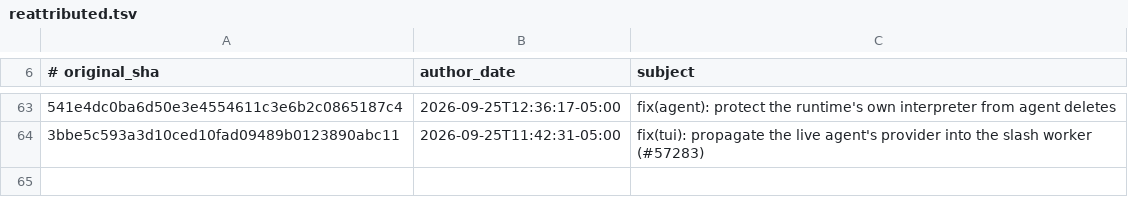
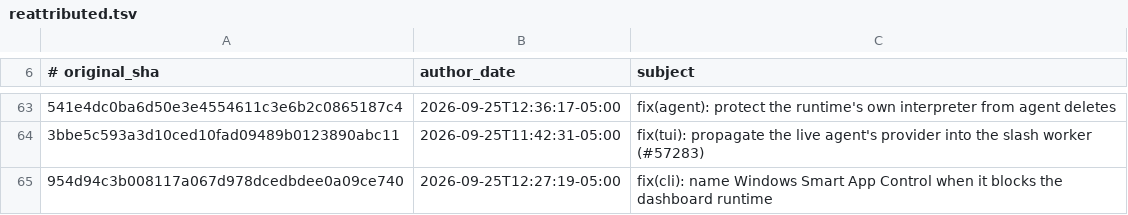
Before and after one commit to AdamRohdiHusni/hermes-agent, a TSV file: contributors/reattributed.tsv, drawn as a sheet; only a part is shown, gaps mark what is left out; the diff names each change by its address in the sheet, - before the commit and + after, or states it on an @@ line.

Commit message:
chore(attribution): re-attribute 954d94c3b0 to OutThisLife
Original: 954d94c3b008117a067d978dcedbdee0a09ce740
Subject:  fix(cli): name Windows Smart App Control when it blocks the dashboard runtime

The original commit was authored as `Hermes Agent <agent@hermes.local>`,
an unverifiable address, so GitHub credited it to no one. This commit
restores attribution to its author; it changes no code.

Re-attributes: 954d94c3b008117a067d978dcedbdee0a09ce740

```diff
--- a/contributors/reattributed.tsv
+++ b/contributors/reattributed.tsv
+row 65: 954d94c3b008117a067d978dcedbdee0a09ce740 | 2026-09-25T12:27:19-05:00 | fix(cli): name Windows Smart App Control when it blocks the dashboard runtime
```
